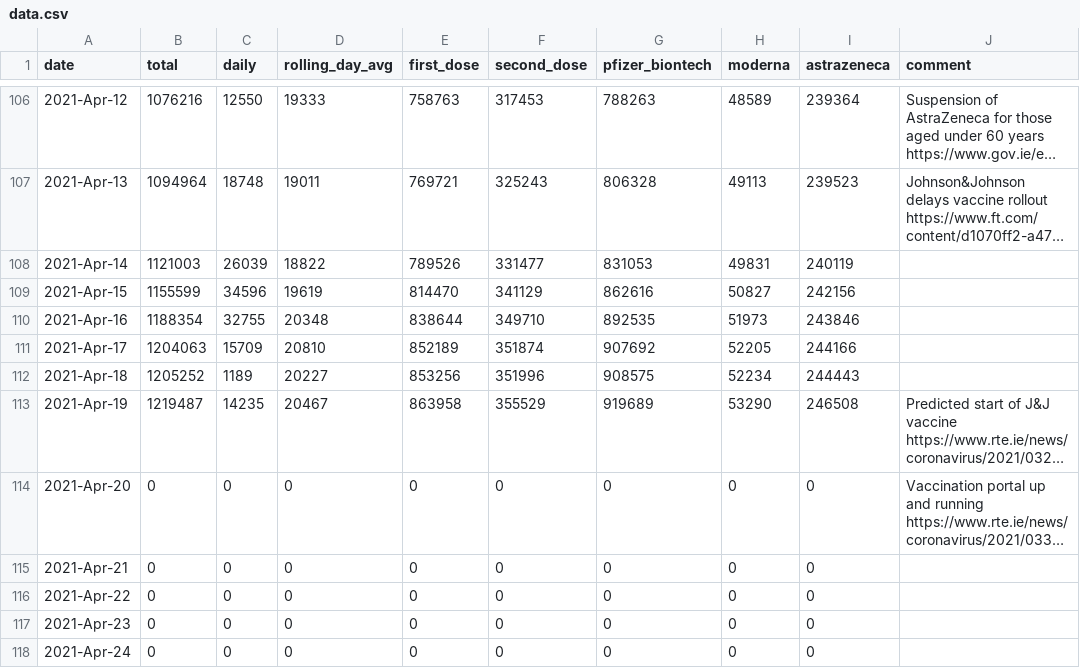
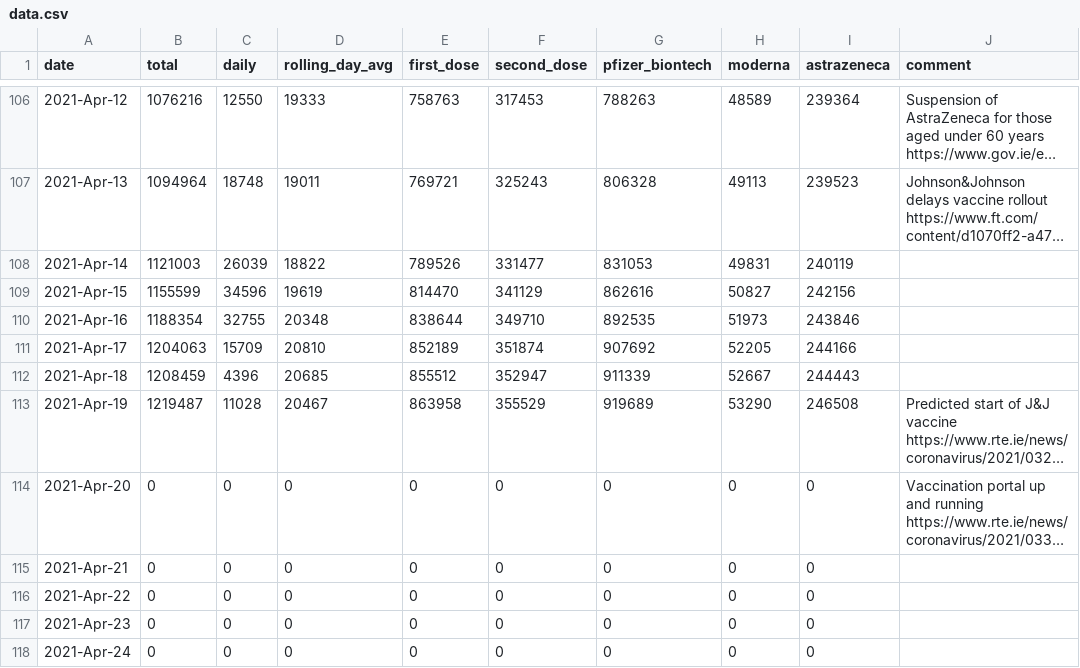
Before and after one commit to plallin/coviz, a CSV file: data.csv, drawn as a sheet; only a part is shown, gaps mark what is left out; long unchanged cells end in …; the diff names each change by its address in the sheet, - before the commit and + after, or states it on an @@ line.

Commit message:
fix data sheets

```diff
--- a/data.csv
+++ b/data.csv
-B112 (total): 1205252
+B112 (total): 1208459
-C112 (daily): 1189
+C112 (daily): 4396
-D112 (rolling_day_avg): 20227
+D112 (rolling_day_avg): 20685
-E112 (first_dose): 853256
+E112 (first_dose): 855512
-F112 (second_dose): 351996
+F112 (second_dose): 352947
-G112 (pfizer_biontech): 908575
+G112 (pfizer_biontech): 911339
-H112 (moderna): 52234
+H112 (moderna): 52667
-C113 (daily): 14235
+C113 (daily): 11028
```
Also changed, not shown: data-sources/vaccines.csv.
